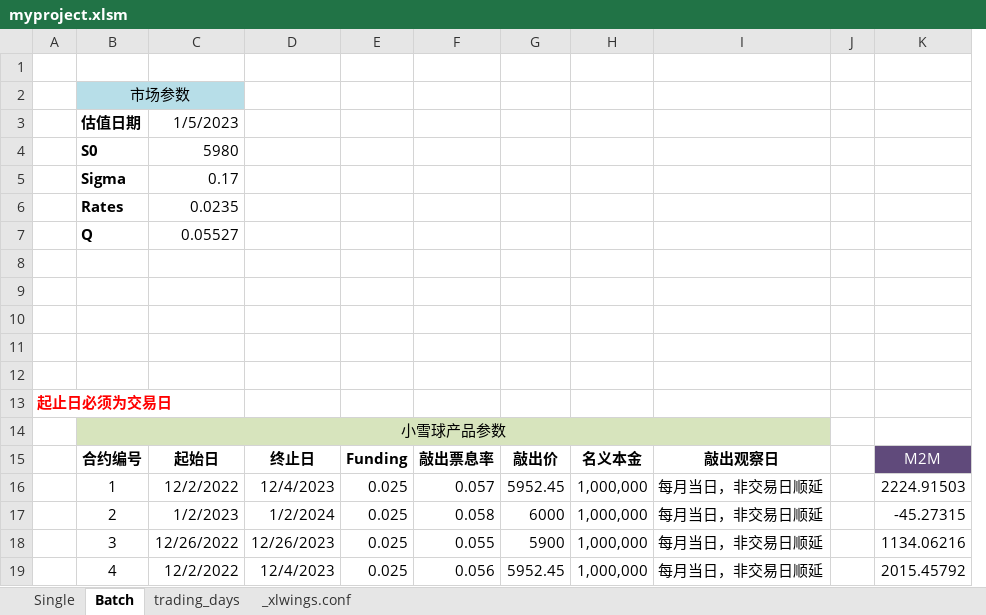
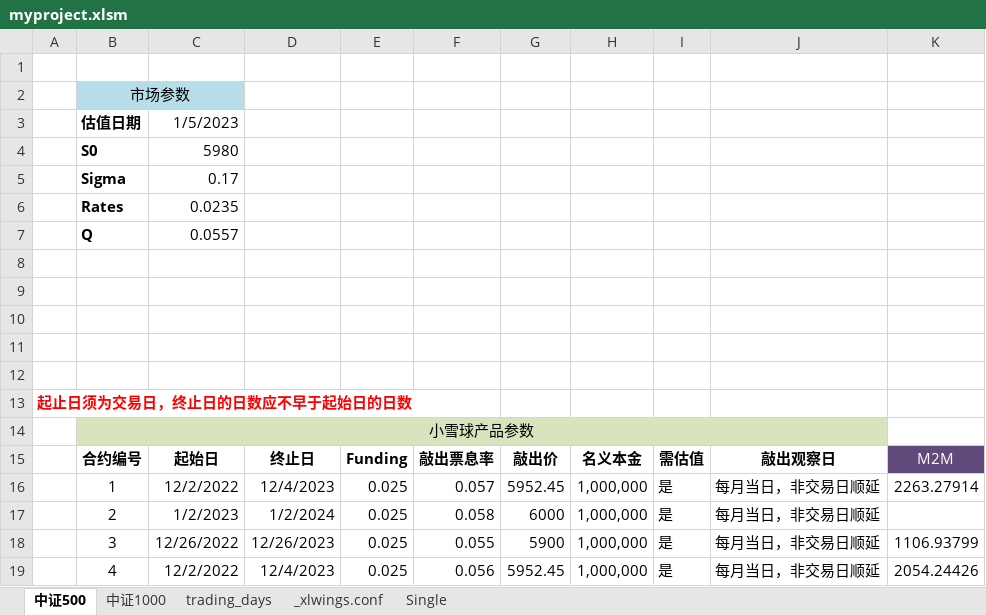
Before and after one commit to RangerShaw/SnowballPricing, an Excel workbook: myproject.xlsm, sheet 中证500, drawn as a sheet; values as stored, in another font and other column widths than the file's, no borders; charts and pictures not drawn; removed rows and columns are numbered as before the commit, all else as after; the diff names each change by its address in the sheet, - before the commit and + after, or states it on an @@ line.

```diff
--- a/myproject.xlsm (sheet 中证500)
+++ b/myproject.xlsm (sheet 中证500)
-sheet tab: Batch
+sheet tab: 中证500
+sheet tab: 中证1000
@@ sheet tab order changed: 中证500 | 中证1000 | trading_days | _xlwings.conf | Single @@
+column I, rows 15-19: 需估值 | 是 | 是 | 是 | 是
-column J, empty
-C7: 0.05527
+C7: 0.0557
-A13: 起止日必须为交易日
+A13: 起止日须为交易日，终止日的日数应不早于起始日的日数
-K16: 2224.91503
+K16: 2263.27914
-K17: -45.27315
+K17: (empty)
-K18: 1134.06216
+K18: 1106.93799
-K19: 2015.45792
+K19: 2054.24426
```
Also changed, not shown: charts or pictures, 2 other files.
